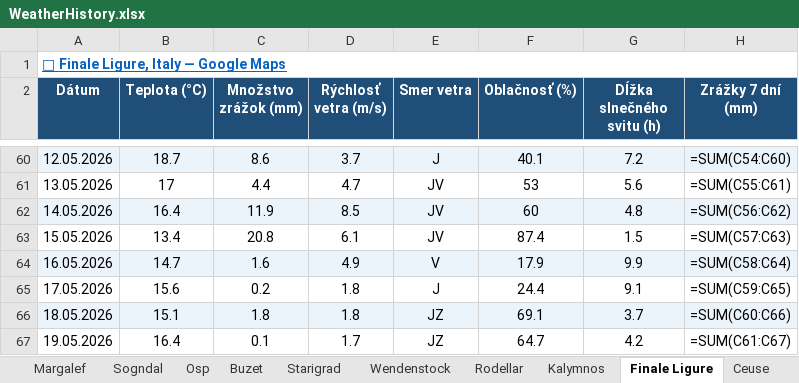
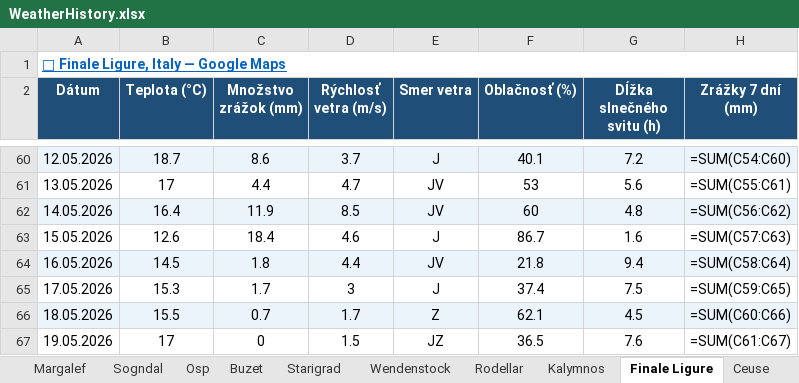
Before and after one commit to slavo1976/AgentWeather, an Excel workbook: WeatherHistory.xlsx, sheet Finale Ligure, drawn as a sheet; only a part is shown, gaps mark what is left out; values as stored, in another font and other column widths than the file's, no borders; formulas without a stored value are shown as written; the diff covers the shown part only; the diff names each change by its address in the sheet, - before the commit and + after, or states it on an @@ line.

```diff
--- a/WeatherHistory.xlsx (sheet Finale Ligure)
+++ b/WeatherHistory.xlsx (sheet Finale Ligure)
-B63 (Teplota (°C)): 13.4
+B63 (Teplota (°C)): 12.6
-C63 (Množstvo zrážok (mm)): 20.8
+C63 (Množstvo zrážok (mm)): 18.4
-D63 (Rýchlosť vetra (m/s)): 6.1
+D63 (Rýchlosť vetra (m/s)): 4.6
-E63 (Smer vetra): JV
+E63 (Smer vetra): J
-F63 (Oblačnosť (%)): 87.4
+F63 (Oblačnosť (%)): 86.7
-G63 (Dĺžka slnečného svitu (h)): 1.5
+G63 (Dĺžka slnečného svitu (h)): 1.6
-B64 (Teplota (°C)): 14.7
+B64 (Teplota (°C)): 14.5
-C64 (Množstvo zrážok (mm)): 1.6
+C64 (Množstvo zrážok (mm)): 1.8
-D64 (Rýchlosť vetra (m/s)): 4.9
+D64 (Rýchlosť vetra (m/s)): 4.4
-E64 (Smer vetra): V
+E64 (Smer vetra): JV
-F64 (Oblačnosť (%)): 17.9
+F64 (Oblačnosť (%)): 21.8
-G64 (Dĺžka slnečného svitu (h)): 9.9
+G64 (Dĺžka slnečného svitu (h)): 9.4
-B65 (Teplota (°C)): 15.6
+B65 (Teplota (°C)): 15.3
-C65 (Množstvo zrážok (mm)): 0.2
+C65 (Množstvo zrážok (mm)): 1.7
-D65 (Rýchlosť vetra (m/s)): 1.8
+D65 (Rýchlosť vetra (m/s)): 3
-F65 (Oblačnosť (%)): 24.4
+F65 (Oblačnosť (%)): 37.4
-G65 (Dĺžka slnečného svitu (h)): 9.1
+G65 (Dĺžka slnečného svitu (h)): 7.5
-B66 (Teplota (°C)): 15.1
+B66 (Teplota (°C)): 15.5
-C66 (Množstvo zrážok (mm)): 1.8
+C66 (Množstvo zrážok (mm)): 0.7
-D66 (Rýchlosť vetra (m/s)): 1.8
+D66 (Rýchlosť vetra (m/s)): 1.7
-E66 (Smer vetra): JZ
+E66 (Smer vetra): Z
-F66 (Oblačnosť (%)): 69.1
+F66 (Oblačnosť (%)): 62.1
-G66 (Dĺžka slnečného svitu (h)): 3.7
+G66 (Dĺžka slnečného svitu (h)): 4.5
-B67 (Teplota (°C)): 16.4
+B67 (Teplota (°C)): 17
-C67 (Množstvo zrážok (mm)): 0.1
+C67 (Množstvo zrážok (mm)): 0
-D67 (Rýchlosť vetra (m/s)): 1.7
+D67 (Rýchlosť vetra (m/s)): 1.5
-F67 (Oblačnosť (%)): 64.7
+F67 (Oblačnosť (%)): 36.5
-G67 (Dĺžka slnečného svitu (h)): 4.2
+G67 (Dĺžka slnečného svitu (h)): 7.6
```
Also changed, not shown: 1 added row and 6 edited cells elsewhere in this sheet, sheet Wendenstock, sheet Osp, sheet Rodellar, sheet Arco, sheet Starigrad, sheet Sogndal, 6 more sheets.
